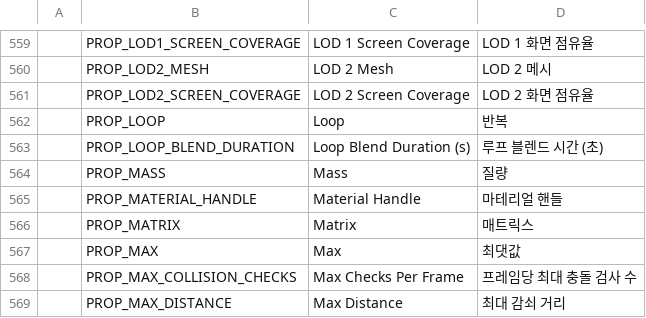
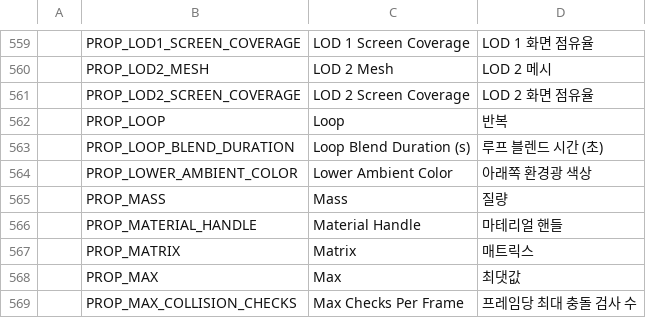
Before and after one commit to Bamtoliya/BamEngine, a CSV file: Engine/Resources/Data/Localization/Engine.csv, drawn as a sheet; only a part is shown, gaps mark what is left out; the shorter side is filled out with more unchanged rows; the diff names each change by its address in the sheet, - before the commit and + after, or states it on an @@ line.

```diff
--- a/Engine/Resources/Data/Localization/Engine.csv
+++ b/Engine/Resources/Data/Localization/Engine.csv
+row 564:  | PROP_LOWER_AMBIENT_COLOR | Lower Ambient Color | 아래쪽 환경광 색상
```
Also changed, not shown: 33 other files.
